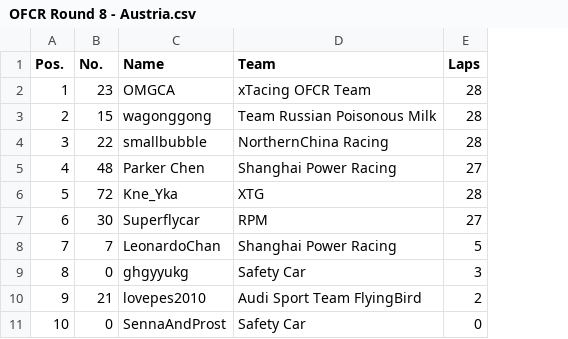
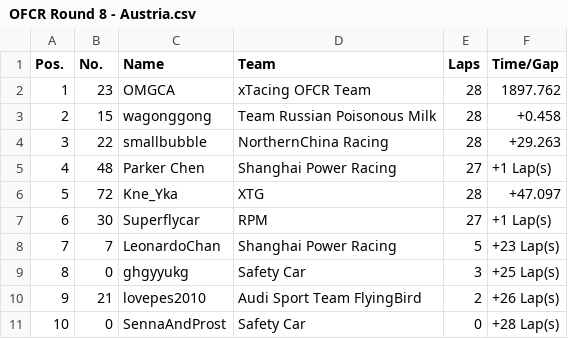
Before and after one commit to OFCR/OFCR-Standing, a CSV file: OFCR Round 8 - Austria.csv, drawn as a sheet; the diff names each change by its address in the sheet, - before the commit and + after, or states it on an @@ line.

```diff
--- a/OFCR Round 8 - Austria.csv
+++ b/OFCR Round 8 - Austria.csv
+column F (Time/Gap), rows 2-11: 1897.762 | +0.458 | +29.263 | +1 Lap(s) | +47.097 | +1 Lap(s) | +23 Lap(s) | +25 Lap(s) | +26 Lap(s) | +28 Lap(s)
```
Also changed, not shown: 4 other files.
